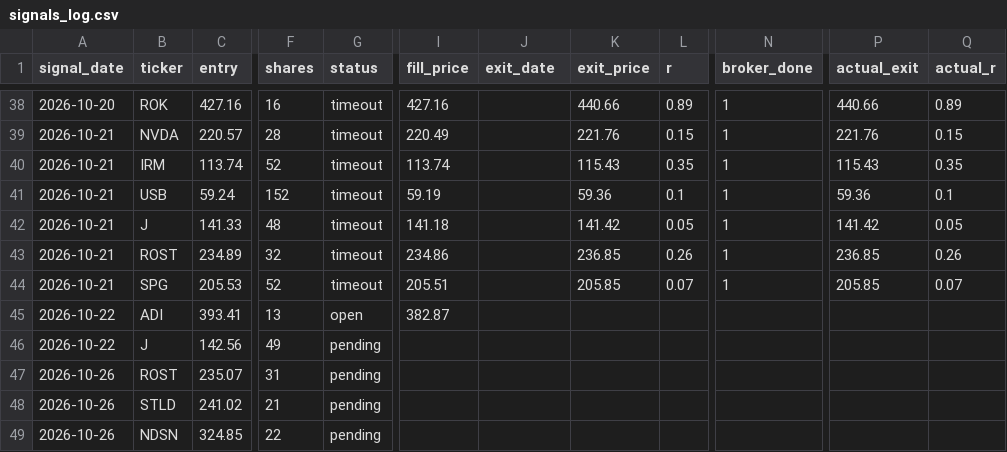
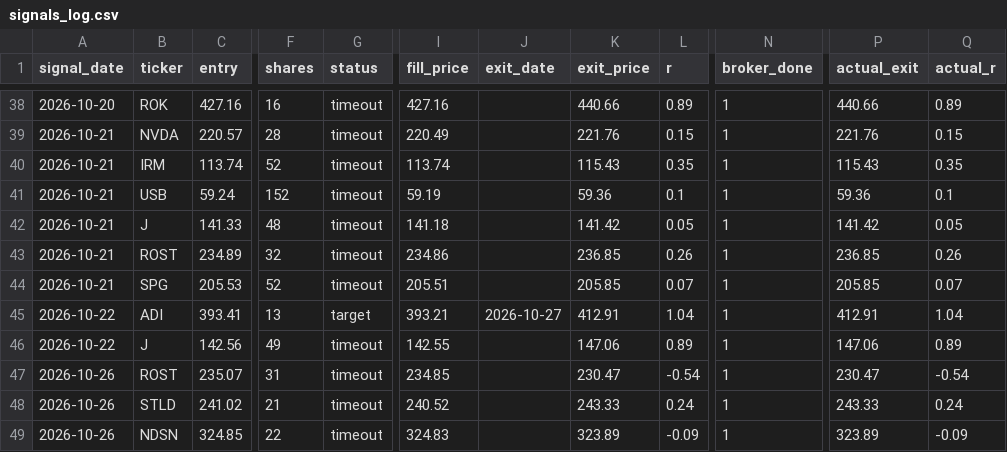
Before and after one commit to vardirotem-max/stock-agent, a CSV file: signals_log.csv, drawn as a sheet; only a part is shown, gaps mark what is left out; the diff covers the shown part only; the diff names each change by its address in the sheet, - before the commit and + after, or states it on an @@ line.

```diff
--- a/signals_log.csv
+++ b/signals_log.csv
-G45 (status): open
+G45 (status): target
-I45 (fill_price): 382.87
+I45 (fill_price): 393.21
-J45 (exit_date): (empty)
+J45 (exit_date): 2026-10-27
-K45 (exit_price): (empty)
+K45 (exit_price): 412.91
-L45 (r): (empty)
+L45 (r): 1.04
-N45:N49 (broker_done): (empty)
+N45:N49 (broker_done): 1
-P45 (actual_exit): (empty)
+P45 (actual_exit): 412.91
-Q45 (actual_r): (empty)
+Q45 (actual_r): 1.04
-G46:G49 (status): pending
+G46:G49 (status): timeout
-I46 (fill_price): (empty)
+I46 (fill_price): 142.55
-K46 (exit_price): (empty)
+K46 (exit_price): 147.06
-L46 (r): (empty)
+L46 (r): 0.89
-P46 (actual_exit): (empty)
+P46 (actual_exit): 147.06
-Q46 (actual_r): (empty)
+Q46 (actual_r): 0.89
-I47 (fill_price): (empty)
+I47 (fill_price): 234.85
-K47 (exit_price): (empty)
+K47 (exit_price): 230.47
-L47 (r): (empty)
+L47 (r): -0.54
-P47 (actual_exit): (empty)
+P47 (actual_exit): 230.47
-Q47 (actual_r): (empty)
+Q47 (actual_r): -0.54
-I48 (fill_price): (empty)
+I48 (fill_price): 240.52
-K48 (exit_price): (empty)
+K48 (exit_price): 243.33
-L48 (r): (empty)
+L48 (r): 0.24
-P48 (actual_exit): (empty)
+P48 (actual_exit): 243.33
-Q48 (actual_r): (empty)
+Q48 (actual_r): 0.24
-I49 (fill_price): (empty)
+I49 (fill_price): 324.83
-K49 (exit_price): (empty)
+K49 (exit_price): 323.89
-L49 (r): (empty)
+L49 (r): -0.09
-P49 (actual_exit): (empty)
+P49 (actual_exit): 323.89
-Q49 (actual_r): (empty)
+Q49 (actual_r): -0.09
```
Also changed, not shown: 78 edited cells elsewhere in this file, 3 other files.
